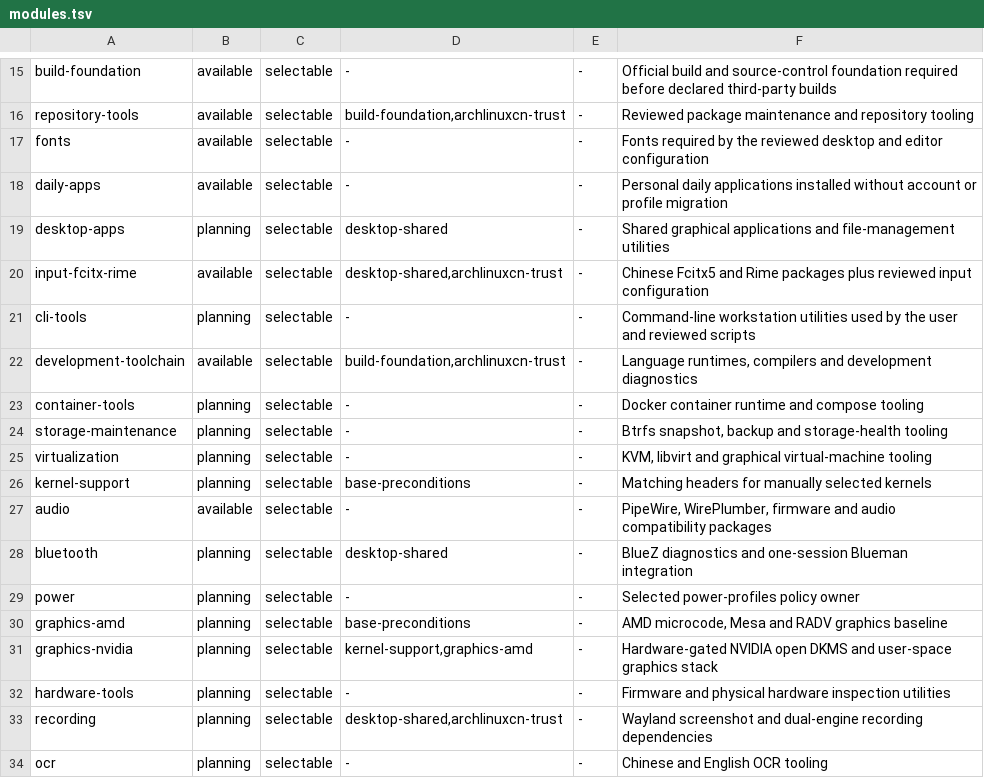
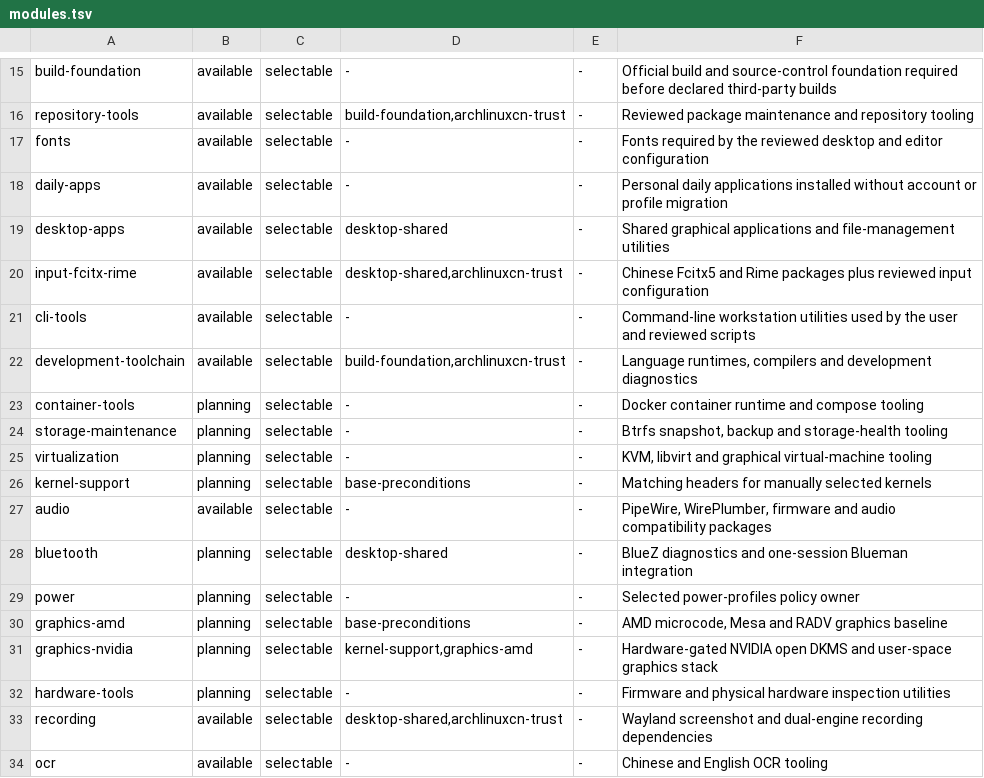
Before and after one commit to tjz123psh/my-arch-setup-deepseek, a TSV file: manifests/modules.tsv, drawn as a sheet; only a part is shown, gaps mark what is left out.

Commit message:
feat(modules): promote cli-tools, desktop-apps, ocr and recording after batch 2026-08-05 VM validation
The first software-only group of planning modules passed a full nine-stage DAG
in the disposable VM (run 20260804T015201Z, fingerprint a2ecfdaf...) with an
idempotent rerun; all 37 packages independently confirmed. Promotes the four
modules in modules.tsv and production-module-readiness.tsv (17 available /
13 planning), adds their vm profile rows, and updates the readiness test and
docs (physical ASUS default blockers 17 -> 13). Evidence:
~/.local/state/my-archlinux-setup/vm-lab/20260805/.

```diff
--- a/manifests/modules.tsv
+++ b/manifests/modules.tsv
@@ -18,5 +18,5 @@ fonts	available	selectable	-	-	Fonts required by the reviewed desktop and editor
 daily-apps	available	selectable	-	-	Personal daily applications installed without account or profile migration
-desktop-apps	planning	selectable	desktop-shared	-	Shared graphical applications and file-management utilities
+desktop-apps	available	selectable	desktop-shared	-	Shared graphical applications and file-management utilities
 input-fcitx-rime	available	selectable	desktop-shared,archlinuxcn-trust	-	Chinese Fcitx5 and Rime packages plus reviewed input configuration
-cli-tools	planning	selectable	-	-	Command-line workstation utilities used by the user and reviewed scripts
+cli-tools	available	selectable	-	-	Command-line workstation utilities used by the user and reviewed scripts
 development-toolchain	available	selectable	build-foundation,archlinuxcn-trust	-	Language runtimes, compilers and development diagnostics
@@ -32,3 +32,3 @@ graphics-nvidia	planning	selectable	kernel-support,graphics-amd	-	Hardware-gated
 hardware-tools	planning	selectable	-	-	Firmware and physical hardware inspection utilities
-recording	planning	selectable	desktop-shared,archlinuxcn-trust	-	Wayland screenshot and dual-engine recording dependencies
-ocr	planning	selectable	-	-	Chinese and English OCR tooling
+recording	available	selectable	desktop-shared,archlinuxcn-trust	-	Wayland screenshot and dual-engine recording dependencies
+ocr	available	selectable	-	-	Chinese and English OCR tooling
```
Also changed, not shown: manifests/production-module-readiness.tsv, manifests/profile-modules.tsv, 7 other files.
